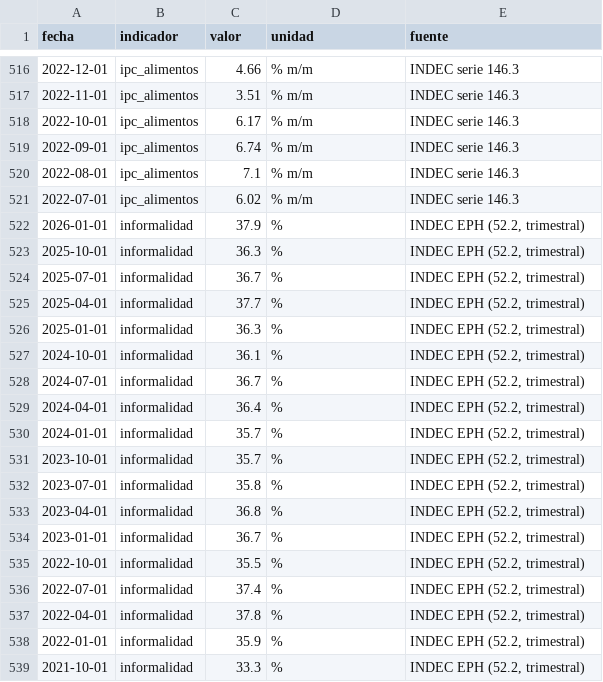
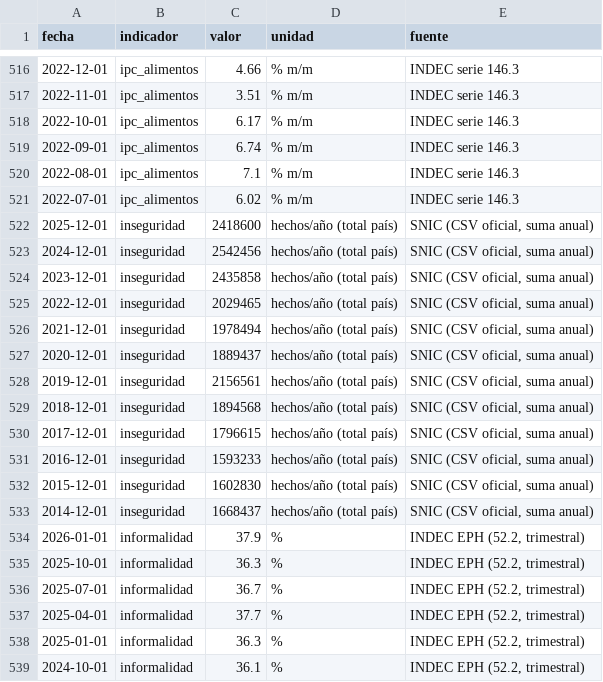
Before and after one commit to Juanpintoselso33/cigob-informe-coyuntura, a CSV file: projects/informe_coyuntura/output/series/vida_cotidiana.csv, drawn as a sheet; only a part is shown, gaps mark what is left out; the shorter side is filled out with more unchanged rows; the diff covers the shown part only; the diff names each change by its address in the sheet, - before the commit and + after, or states it on an @@ line.

Commit message:
fix(vida): barrido 10de13 inseguridad — STORE PERSISTENTE para la serie SNIC (cloud-snic caido todo el dia: la serie ahora sale del store sembrado desde git y se refresca sola cuando el host vive; criterio de suma VALIDADO vs totales oficiales 2016-2023-2025 y UNODC grado A); fallback del historico bloqueado para anuales (inyectaba totales con fecha de corrida); series anuales con historia completa en el modal (recortadas a dic-2023 quedaban de 2 puntos); historico contaminado purgado

```diff
--- a/projects/informe_coyuntura/output/series/vida_cotidiana.csv
+++ b/projects/informe_coyuntura/output/series/vida_cotidiana.csv
+row 522: 2025-12-01 | inseguridad | 2418600 | hechos/año (total país) | SNIC (CSV oficial, suma anual)
+row 523: 2024-12-01 | inseguridad | 2542456 | hechos/año (total país) | SNIC (CSV oficial, suma anual)
+row 524: 2023-12-01 | inseguridad | 2435858 | hechos/año (total país) | SNIC (CSV oficial, suma anual)
+row 525: 2022-12-01 | inseguridad | 2029465 | hechos/año (total país) | SNIC (CSV oficial, suma anual)
+row 526: 2021-12-01 | inseguridad | 1978494 | hechos/año (total país) | SNIC (CSV oficial, suma anual)
+row 527: 2020-12-01 | inseguridad | 1889437 | hechos/año (total país) | SNIC (CSV oficial, suma anual)
+row 528: 2019-12-01 | inseguridad | 2156561 | hechos/año (total país) | SNIC (CSV oficial, suma anual)
+row 529: 2018-12-01 | inseguridad | 1894568 | hechos/año (total país) | SNIC (CSV oficial, suma anual)
+row 530: 2017-12-01 | inseguridad | 1796615 | hechos/año (total país) | SNIC (CSV oficial, suma anual)
+row 531: 2016-12-01 | inseguridad | 1593233 | hechos/año (total país) | SNIC (CSV oficial, suma anual)
+row 532: 2015-12-01 | inseguridad | 1602830 | hechos/año (total país) | SNIC (CSV oficial, suma anual)
+row 533: 2014-12-01 | inseguridad | 1668437 | hechos/año (total país) | SNIC (CSV oficial, suma anual)
```
Also changed, not shown: 6 edited cells elsewhere in this file, 6 other files.
